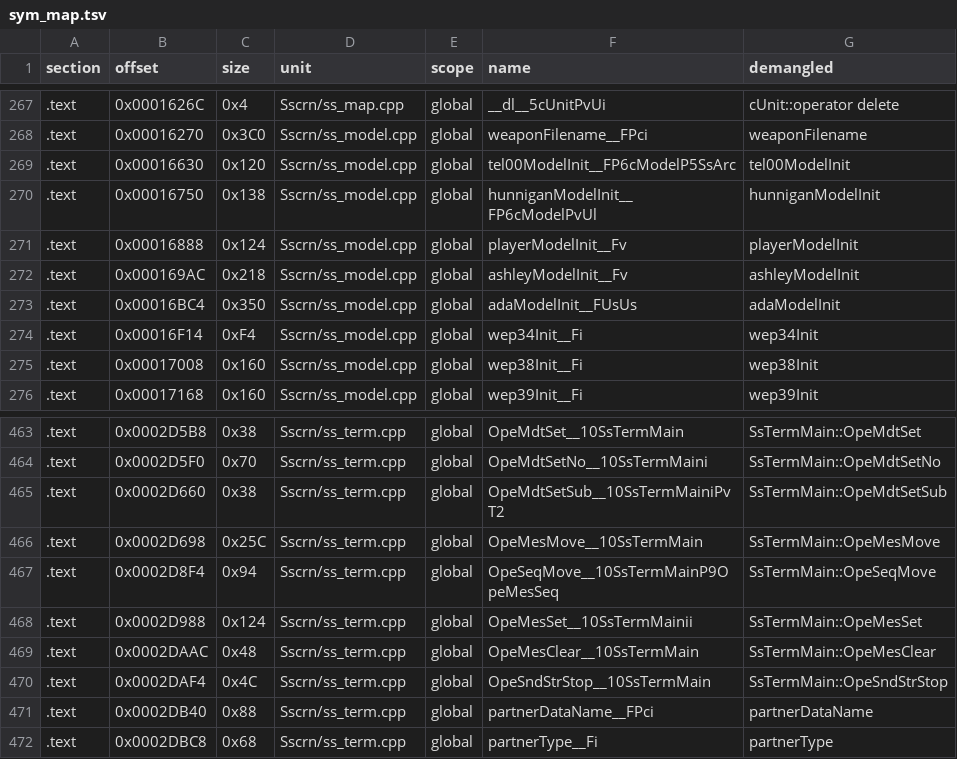
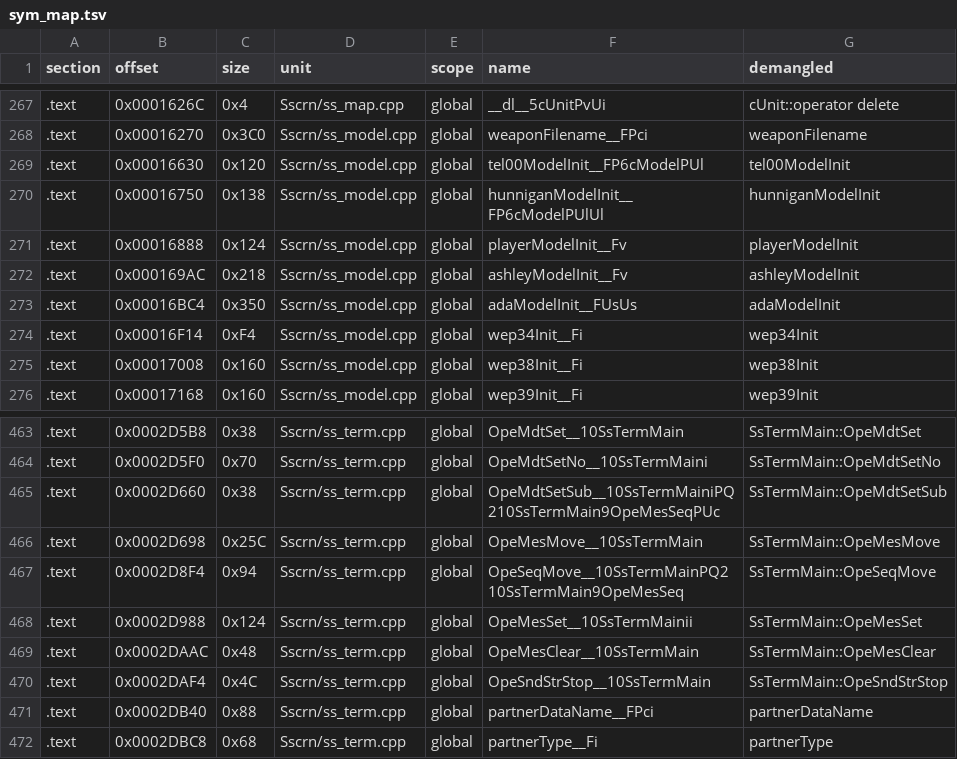
Before and after one commit to Andiweli/RE4, a TSV file: config/G4BE08/modules/Sscrn/sym_map.tsv, drawn as a sheet; only a part is shown, gaps mark what is left out.

Commit message:
Sscrn, Tools: SsTermMain::OpeMesSeq, SEQUENCE_FILE, SsArc -> u32*
- ss_main.h: OpeMesSeq nested in SsTermMain (PS2 Q2 mangling); OpeMdtSetSub(int, OpeMesSeq*, u8*)
- model.h: SEQUENCE_FILE (Frame_num, Flag, Dummy, Data[])
- db_mod: dbModMotionSetSeq(s8, SEQUENCE_FILE*, u32, u32); t_motseq casts its work to SEQUENCE_FILE*
- sscrn.h: SsArc removed, archives are u32* (PS2 pTermDat/pTelDat uint32*); SS_ARC_PTR indexes the table
- tel00ModelInit/hunniganModelInit take u32*
- t_motseq: MsqSeq starts with SEQUENCE_FILE file

```diff
--- a/config/G4BE08/modules/Sscrn/sym_map.tsv
+++ b/config/G4BE08/modules/Sscrn/sym_map.tsv
@@ -268,4 +268,4 @@ section	offset	size	unit	scope	name	demangled
 .text	0x00016270	0x3C0	Sscrn/ss_model.cpp	global	weaponFilename__FPci	weaponFilename
-.text	0x00016630	0x120	Sscrn/ss_model.cpp	global	tel00ModelInit__FP6cModelP5SsArc	tel00ModelInit
-.text	0x00016750	0x138	Sscrn/ss_model.cpp	global	hunniganModelInit__FP6cModelPvUl	hunniganModelInit
+.text	0x00016630	0x120	Sscrn/ss_model.cpp	global	tel00ModelInit__FP6cModelPUl	tel00ModelInit
+.text	0x00016750	0x138	Sscrn/ss_model.cpp	global	hunniganModelInit__FP6cModelPUlUl	hunniganModelInit
 .text	0x00016888	0x124	Sscrn/ss_model.cpp	global	playerModelInit__Fv	playerModelInit
@@ -464,5 +464,5 @@ section	offset	size	unit	scope	name	demangled
 .text	0x0002D5F0	0x70	Sscrn/ss_term.cpp	global	OpeMdtSetNo__10SsTermMaini	SsTermMain::OpeMdtSetNo
-.text	0x0002D660	0x38	Sscrn/ss_term.cpp	global	OpeMdtSetSub__10SsTermMainiPvT2	SsTermMain::OpeMdtSetSub
+.text	0x0002D660	0x38	Sscrn/ss_term.cpp	global	OpeMdtSetSub__10SsTermMainiPQ210SsTermMain9OpeMesSeqPUc	SsTermMain::OpeMdtSetSub
 .text	0x0002D698	0x25C	Sscrn/ss_term.cpp	global	OpeMesMove__10SsTermMain	SsTermMain::OpeMesMove
-.text	0x0002D8F4	0x94	Sscrn/ss_term.cpp	global	OpeSeqMove__10SsTermMainP9OpeMesSeq	SsTermMain::OpeSeqMove
+.text	0x0002D8F4	0x94	Sscrn/ss_term.cpp	global	OpeSeqMove__10SsTermMainPQ210SsTermMain9OpeMesSeq	SsTermMain::OpeSeqMove
 .text	0x0002D988	0x124	Sscrn/ss_term.cpp	global	OpeMesSet__10SsTermMainii	SsTermMain::OpeMesSet
```
Also changed, not shown: config/G4BE08/modules/Tools/sym_map.tsv, 13 other files.
